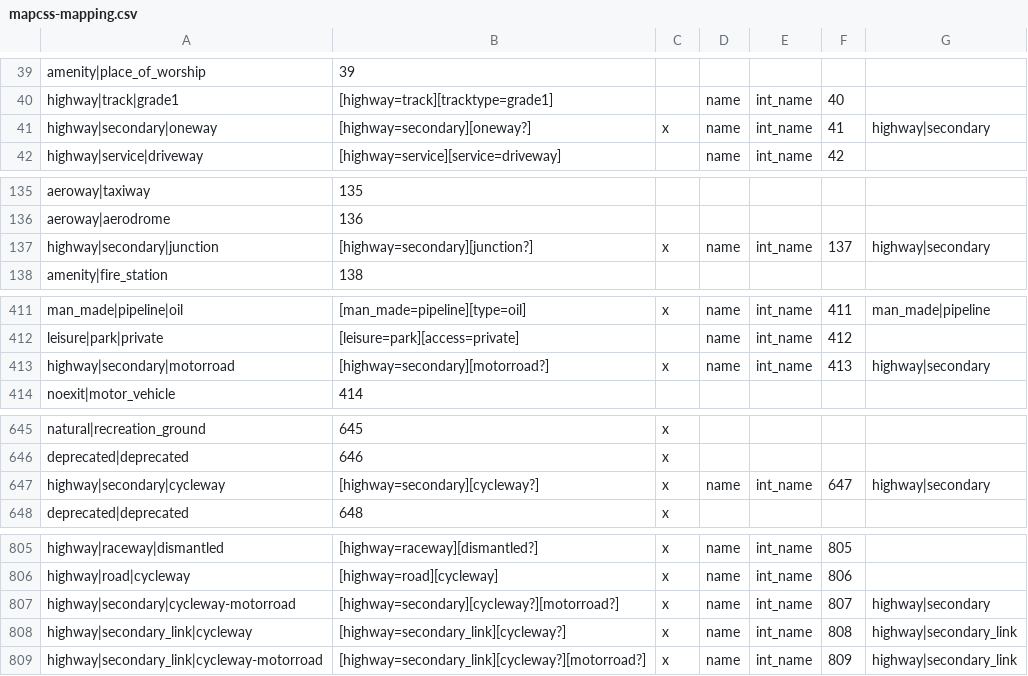
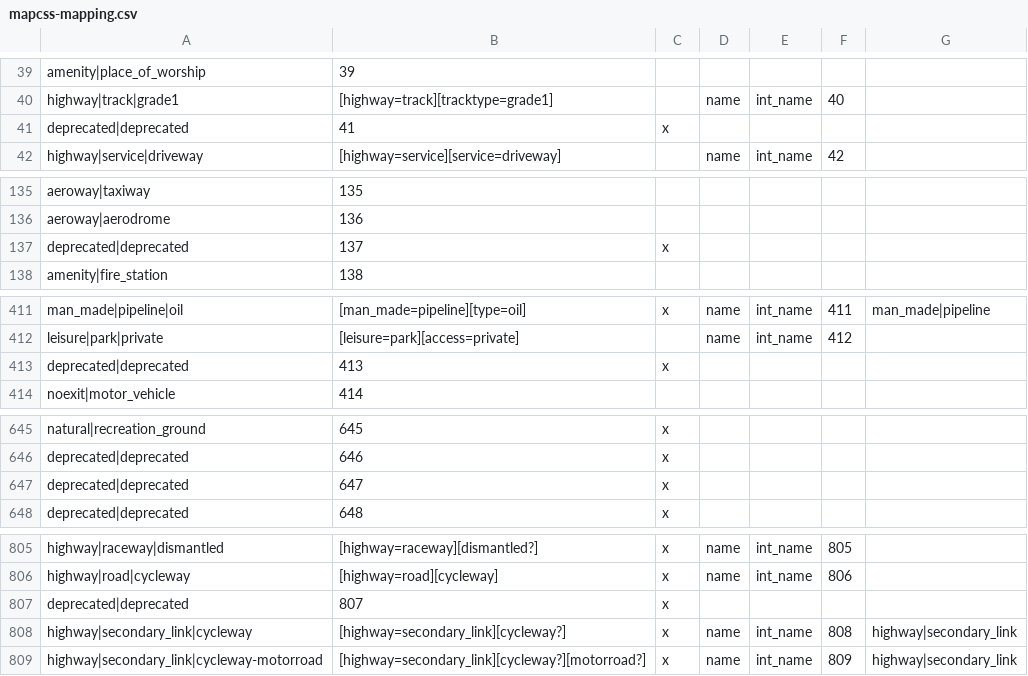
Before and after one commit to mapsme/omim, a CSV file: data/mapcss-mapping.csv, drawn as a sheet; only a part is shown, gaps mark what is left out; removed rows and columns are numbered as before the commit, all else as after; the diff names each change by its address in the sheet, - before the commit and + after, or states it on an @@ line.

Commit message:
[mapcss] Deprecate types replaced by highway-secondary (index 13).

```diff
--- a/data/mapcss-mapping.csv
+++ b/data/mapcss-mapping.csv
-row 41: highway|secondary|oneway | [highway=secondary][oneway?] | x | name | int_name | 41 | highway|secondary
+row 41: deprecated|deprecated | 41 | x
-row 137: highway|secondary|junction | [highway=secondary][junction?] | x | name | int_name | 137 | highway|secondary
+row 137: deprecated|deprecated | 137 | x
-row 413: highway|secondary|motorroad | [highway=secondary][motorroad?] | x | name | int_name | 413 | highway|secondary
+row 413: deprecated|deprecated | 413 | x
-row 647: highway|secondary|cycleway | [highway=secondary][cycleway?] | x | name | int_name | 647 | highway|secondary
+row 647: deprecated|deprecated | 647 | x
-row 807: highway|secondary|cycleway-motorroad | [highway=secondary][cycleway?][motorroad?] | x | name | int_name | 807 | highway|secondary
+row 807: deprecated|deprecated | 807 | x
```
